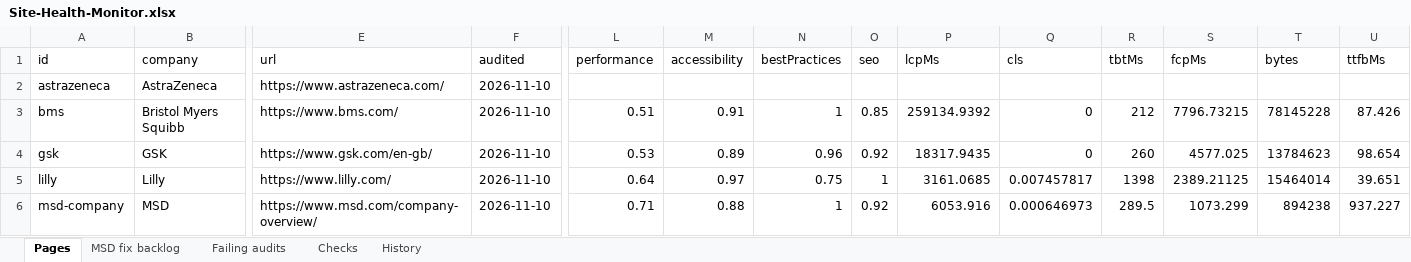
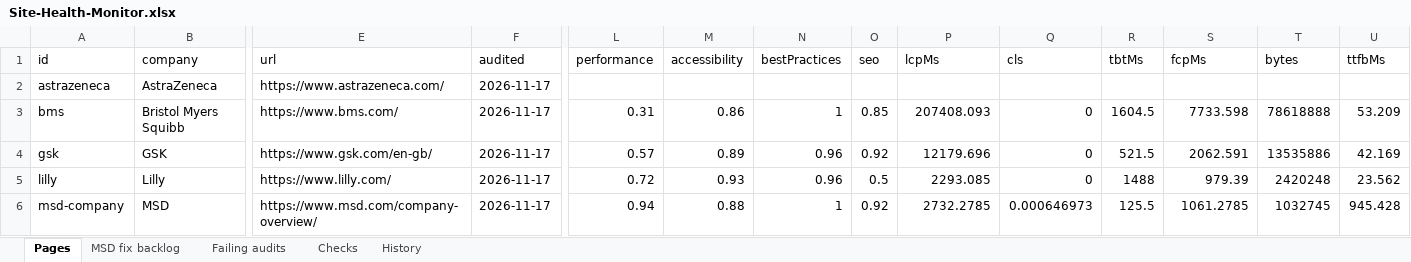
Before and after one commit to f20230125-sudo/site-health-monitor, an Excel workbook: excel/Site-Health-Monitor.xlsx, sheet Pages, drawn as a sheet; only a part is shown, gaps mark what is left out; values as stored, in another font and other column widths than the file's, no borders; the diff covers the shown part only; the diff names each change by its address in the sheet, - before the commit and + after, or states it on an @@ line.

```diff
--- a/excel/Site-Health-Monitor.xlsx (sheet Pages)
+++ b/excel/Site-Health-Monitor.xlsx (sheet Pages)
-F2:F6 (audited): 2026-11-10
+F2:F6 (audited): 2026-11-17
-L3 (performance): 0.51
+L3 (performance): 0.31
-M3 (accessibility): 0.91
+M3 (accessibility): 0.86
-P3 (lcpMs): 259134.9392
+P3 (lcpMs): 207408.093
-R3 (tbtMs): 212
+R3 (tbtMs): 1604.5
-S3 (fcpMs): 7796.73215
+S3 (fcpMs): 7733.598
-T3 (bytes): 78145228
+T3 (bytes): 78618888
-U3 (ttfbMs): 87.426
+U3 (ttfbMs): 53.209
-L4 (performance): 0.53
+L4 (performance): 0.57
-P4 (lcpMs): 18317.9435
+P4 (lcpMs): 12179.696
-R4 (tbtMs): 260
+R4 (tbtMs): 521.5
-S4 (fcpMs): 4577.025
+S4 (fcpMs): 2062.591
-T4 (bytes): 13784623
+T4 (bytes): 13535886
-U4 (ttfbMs): 98.654
+U4 (ttfbMs): 42.169
-L5 (performance): 0.64
+L5 (performance): 0.72
-M5 (accessibility): 0.97
+M5 (accessibility): 0.93
-N5 (bestPractices): 0.75
+N5 (bestPractices): 0.96
-O5 (seo): 1
+O5 (seo): 0.5
-P5 (lcpMs): 3161.0685
+P5 (lcpMs): 2293.085
-Q5 (cls): 0.007457817
+Q5 (cls): 0
-R5 (tbtMs): 1398
+R5 (tbtMs): 1488
-S5 (fcpMs): 2389.21125
+S5 (fcpMs): 979.39
-T5 (bytes): 15464014
+T5 (bytes): 2420248
-U5 (ttfbMs): 39.651
+U5 (ttfbMs): 23.562
-L6 (performance): 0.71
+L6 (performance): 0.94
-P6 (lcpMs): 6053.916
+P6 (lcpMs): 2732.2785
-R6 (tbtMs): 289.5
+R6 (tbtMs): 125.5
-S6 (fcpMs): 1073.299
+S6 (fcpMs): 1061.2785
-T6 (bytes): 894238
+T6 (bytes): 1032745
-U6 (ttfbMs): 937.227
+U6 (ttfbMs): 945.428
```
Also changed, not shown: 60 edited cells elsewhere in this sheet, sheet Failing audits, sheet MSD fix backlog, sheet History, site/public/downloads/Site-Health-Monitor.xlsx, 14 other files.
